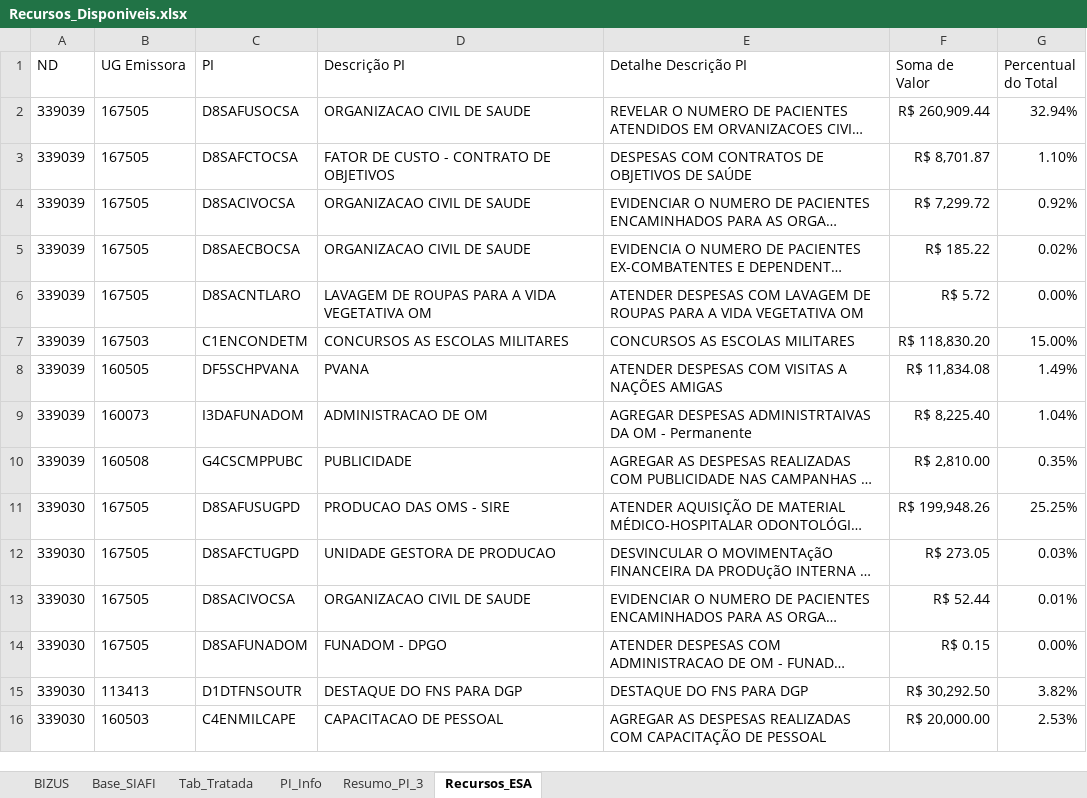
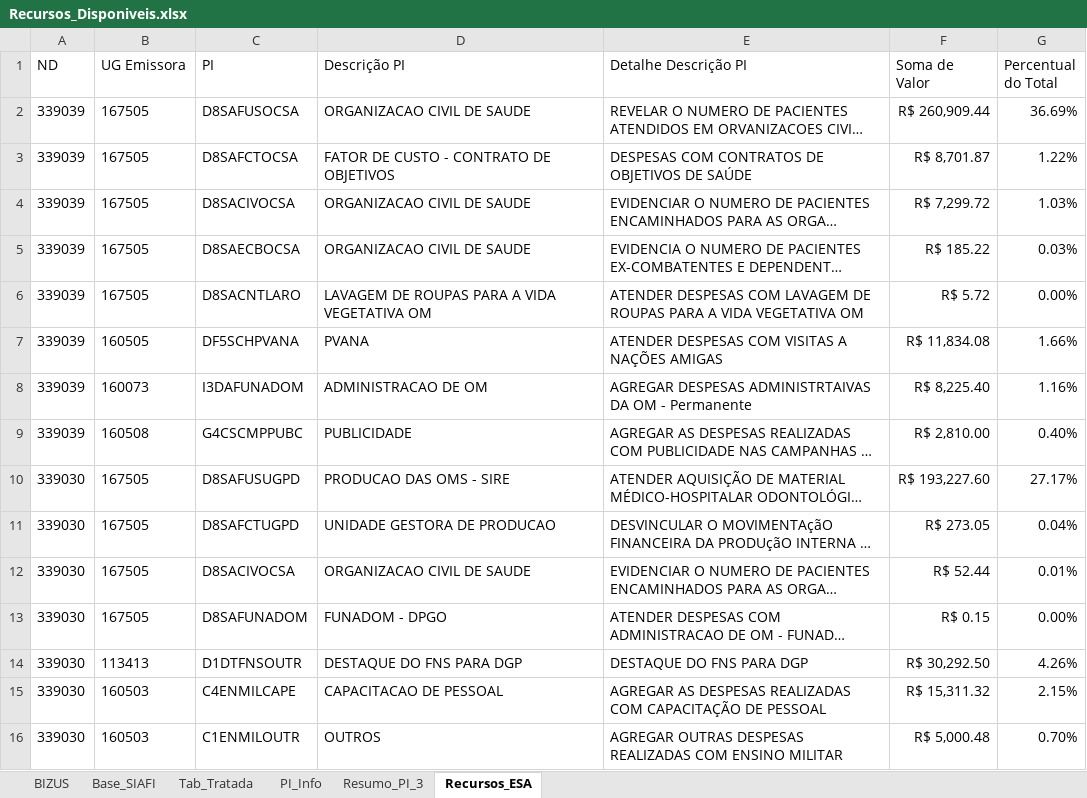
Before and after one commit to DiogoPqdt/Dashboard_ESA, an Excel workbook: base_dados/Recursos_Disponiveis.xlsx, sheet Recursos_ESA, drawn as a sheet; only a part is shown; long unchanged cells end in …; values as stored, in another font and other column widths than the file's, no borders; conditional formats not drawn; removed rows and columns are numbered as before the commit, all else as after; the diff covers the shown part only; the diff names each change by its address in the sheet, - before the commit and + after, or states it on an @@ line.

```diff
--- a/base_dados/Recursos_Disponiveis.xlsx (sheet Recursos_ESA)
+++ b/base_dados/Recursos_Disponiveis.xlsx (sheet Recursos_ESA)
-G2 (Percentual do Total): 32.94%
+G2 (Percentual do Total): 36.69%
-G3 (Percentual do Total): 1.10%
+G3 (Percentual do Total): 1.22%
-G4 (Percentual do Total): 0.92%
+G4 (Percentual do Total): 1.03%
-G5 (Percentual do Total): 0.02%
+G5 (Percentual do Total): 0.03%
-row 7: 339039 | 167503 | C1ENCONDETM | CONCURSOS AS ESCOLAS MILITARES | CONCURSOS AS ESCOLAS MILITARES | R$ 118,830.20 | 15.00%
-G7 (Percentual do Total): 1.49%
+G7 (Percentual do Total): 1.66%
-G8 (Percentual do Total): 1.04%
+G8 (Percentual do Total): 1.16%
-G9 (Percentual do Total): 0.35%
+G9 (Percentual do Total): 0.40%
-F10 (Soma de Valor): R$ 199,948.26
+F10 (Soma de Valor): R$ 193,227.60
-G10 (Percentual do Total): 25.25%
+G10 (Percentual do Total): 27.17%
-G11 (Percentual do Total): 0.03%
+G11 (Percentual do Total): 0.04%
-G14 (Percentual do Total): 3.82%
+G14 (Percentual do Total): 4.26%
-F15 (Soma de Valor): R$ 20,000.00
+F15 (Soma de Valor): R$ 15,311.32
-G15 (Percentual do Total): 2.53%
+G15 (Percentual do Total): 2.15%
+row 16: 339030 | 160503 | C1ENMILOUTR | OUTROS | AGREGAR OUTRAS DESPESAS REALIZADAS COM ENSINO MILITAR | R$ 5,000.48 | 0.70%
```
Also changed, not shown: 6 added rows, 9 removed rows and 10 edited cells elsewhere in this sheet, sheet Tab_Tratada, sheet Base_SIAFI, 4 other files.
